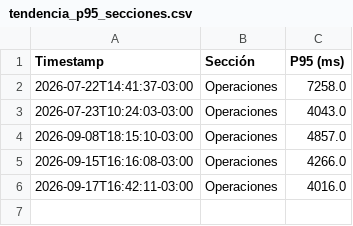
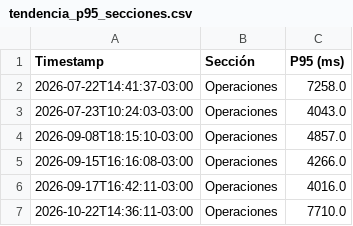
Before and after one commit to chbazan/tr_cypress_reports, a CSV file: Testing04/Voii/tendencia_p95_secciones.csv, drawn as a sheet.

```diff
--- a/Testing04/Voii/tendencia_p95_secciones.csv
+++ b/Testing04/Voii/tendencia_p95_secciones.csv
@@ -6 +6,2 @@ Timestamp,Sección,P95 (ms)
 2026-09-17T16:42:11-03:00,Operaciones,4016.0
+2026-10-22T14:36:11-03:00,Operaciones,7710.0
```
Also changed, not shown: Testing04/Voii/tendencia_p95_descripciones.csv, Testing04/Voii/tendencia_p95_versiones.csv, 9 other files.
